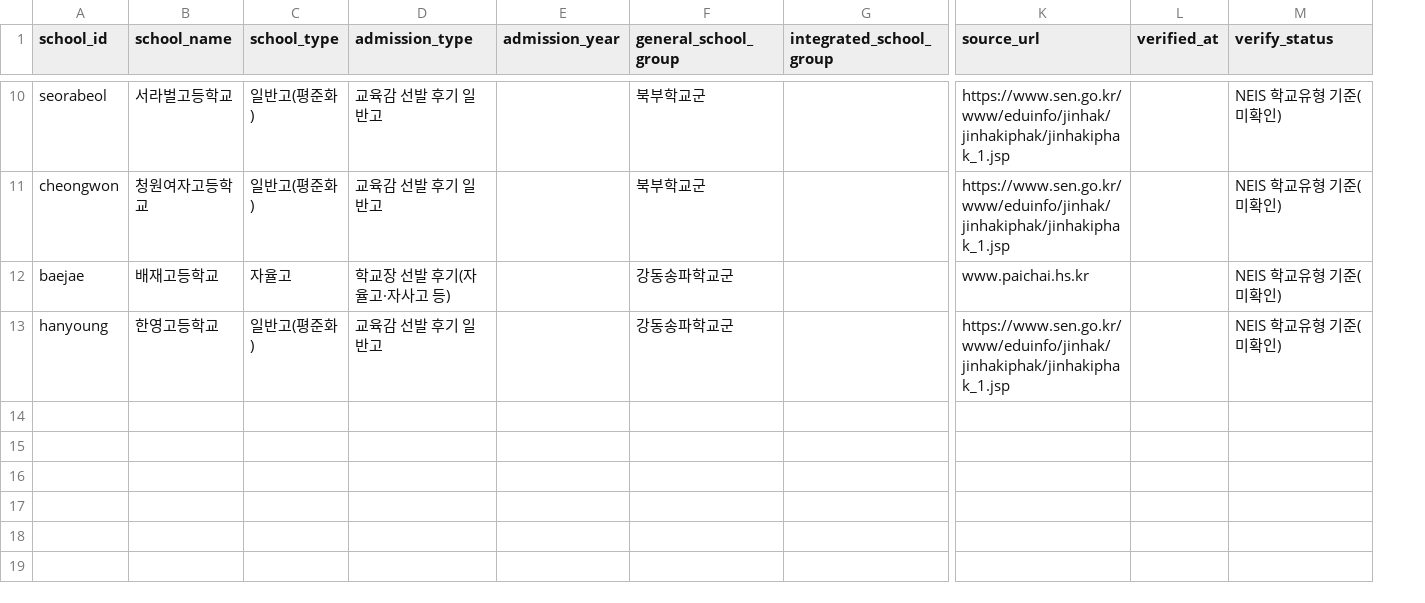
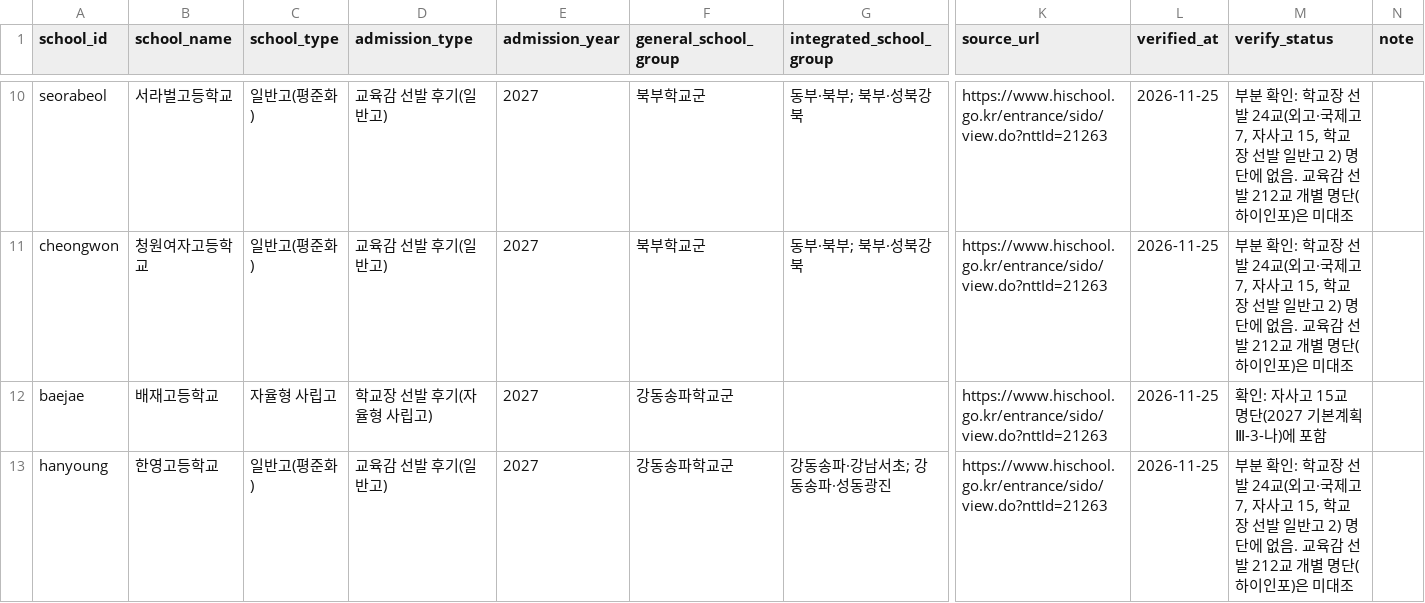
Before and after one commit to gho0350-stack/test, a CSV file: data/school_admission.csv, drawn as a sheet; only a part is shown, gaps mark what is left out; the diff covers the shown part only; the diff names each change by its address in the sheet, - before the commit and + after, or states it on an @@ line.

```diff
--- a/data/school_admission.csv
+++ b/data/school_admission.csv
+column N (note), empty
-D10:D11 (admission_type): 교육감 선발 후기 일반고
+D10:D11 (admission_type): 교육감 선발 후기(일반고)
-E10:E13 (admission_year): (empty)
+E10:E13 (admission_year): 2027
-G10:G11 (integrated_school_group): (empty)
+G10:G11 (integrated_school_group): 동부·북부; 북부·성북강북
-K10:K11 (source_url): https://www.sen.go.kr/www/eduinfo/jinhak/jinhakiphak/jinhakiphak_1.jsp
+K10:K11 (source_url): https://www.hischool.go.kr/entrance/sido/view.do?nttId=21263
-L10:L13 (verified_at): (empty)
+L10:L13 (verified_at): 2026-11-25
-M10:M11 (verify_status): NEIS 학교유형 기준(미확인)
+M10:M11 (verify_status): 부분 확인: 학교장 선발 24교(외고·국제고 7, 자사고 15, 학교장 선발 일반고 2) 명단에 없음. 교육감 선발 212교 개별 명단(하이인포)은 미대조
-C12 (school_type): 자율고
+C12 (school_type): 자율형 사립고
-D12 (admission_type): 학교장 선발 후기(자율고·자사고 등)
+D12 (admission_type): 학교장 선발 후기(자율형 사립고)
-K12 (source_url): www.paichai.hs.kr
+K12 (source_url): https://www.hischool.go.kr/entrance/sido/view.do?nttId=21263
-M12 (verify_status): NEIS 학교유형 기준(미확인)
+M12 (verify_status): 확인: 자사고 15교 명단(2027 기본계획 Ⅲ-3-나)에 포함
-D13 (admission_type): 교육감 선발 후기 일반고
+D13 (admission_type): 교육감 선발 후기(일반고)
-G13 (integrated_school_group): (empty)
+G13 (integrated_school_group): 강동송파·강남서초; 강동송파·성동광진
-K13 (source_url): https://www.sen.go.kr/www/eduinfo/jinhak/jinhakiphak/jinhakiphak_1.jsp
+K13 (source_url): https://www.hischool.go.kr/entrance/sido/view.do?nttId=21263
-M13 (verify_status): NEIS 학교유형 기준(미확인)
+M13 (verify_status): 부분 확인: 학교장 선발 24교(외고·국제고 7, 자사고 15, 학교장 선발 일반고 2) 명단에 없음. 교육감 선발 212교 개별 명단(하이인포)은 미대조
```
Also changed, not shown: 46 edited cells elsewhere in this file, data/school_admission_verified.csv, 4 other files.
